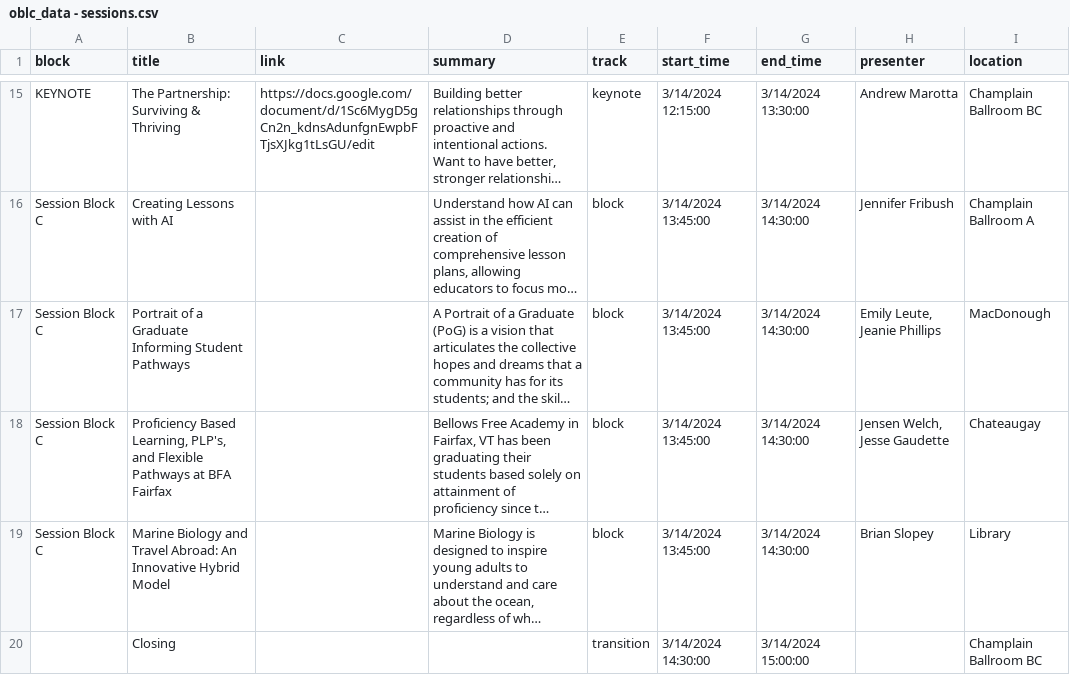
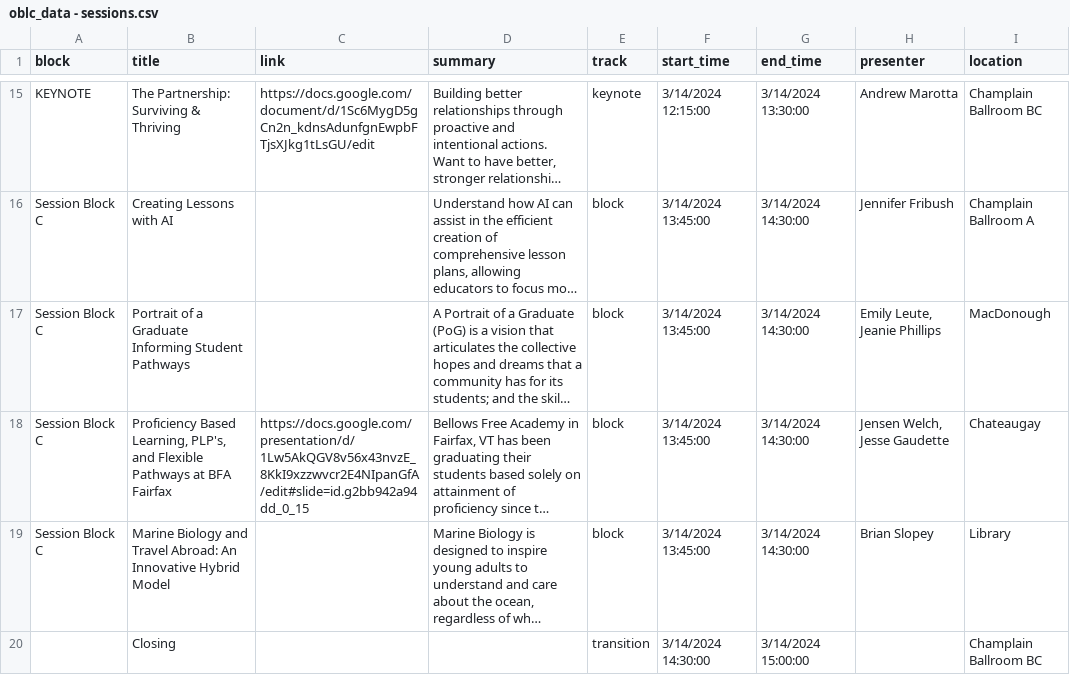
Before and after one commit to kchristensenvtvlc/oblc_sched, a CSV file: api/static/oblc_data - sessions.csv, drawn as a sheet; only a part is shown, gaps mark what is left out; long unchanged cells end in …; the diff names each change by its address in the sheet, - before the commit and + after, or states it on an @@ line.

Commit message:
add presentation link when available

```diff
--- a/api/static/oblc_data - sessions.csv
+++ b/api/static/oblc_data - sessions.csv
-C18 (link): (empty)
+C18 (link): https://docs.google.com/presentation/d/1Lw5AkQGV8v56x43nvzE_8KkI9xzzwvcr2E4NIpanGfA/edit#slide=id.g2bb942a94dd_0_15
```
